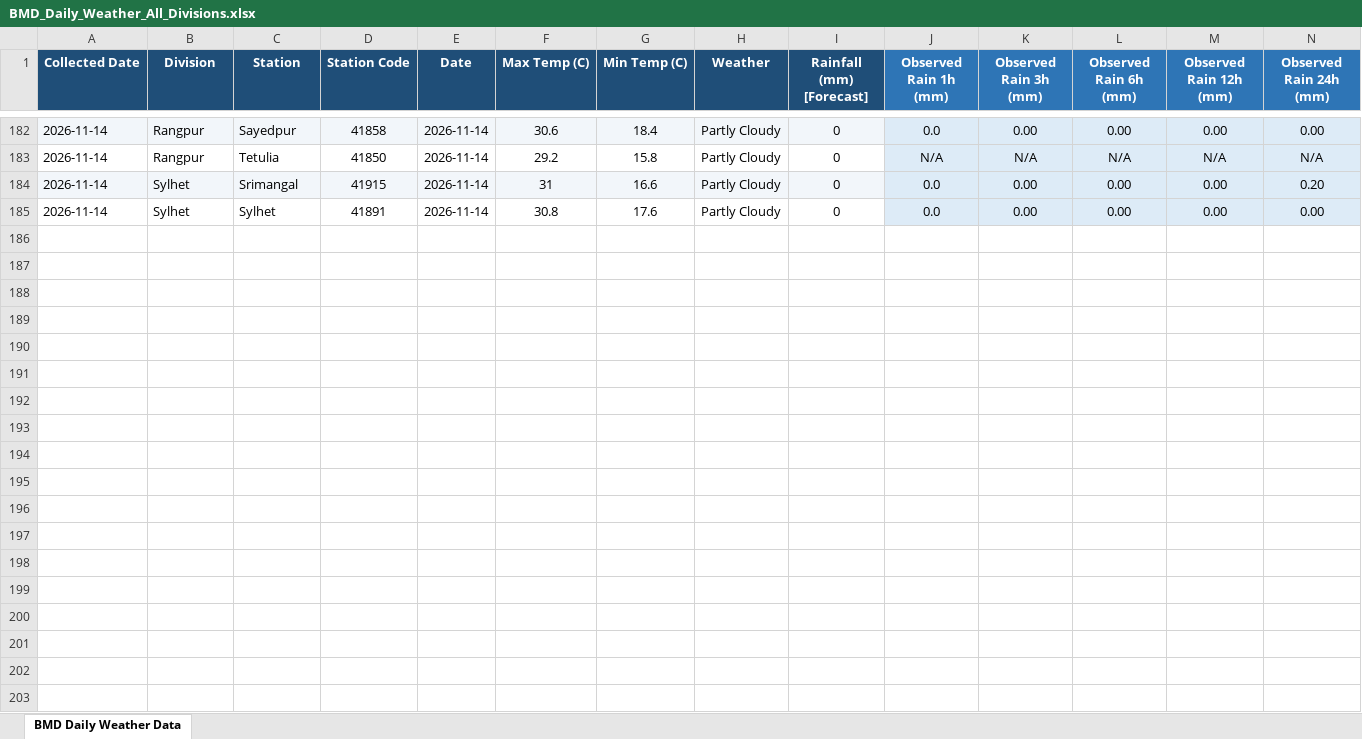
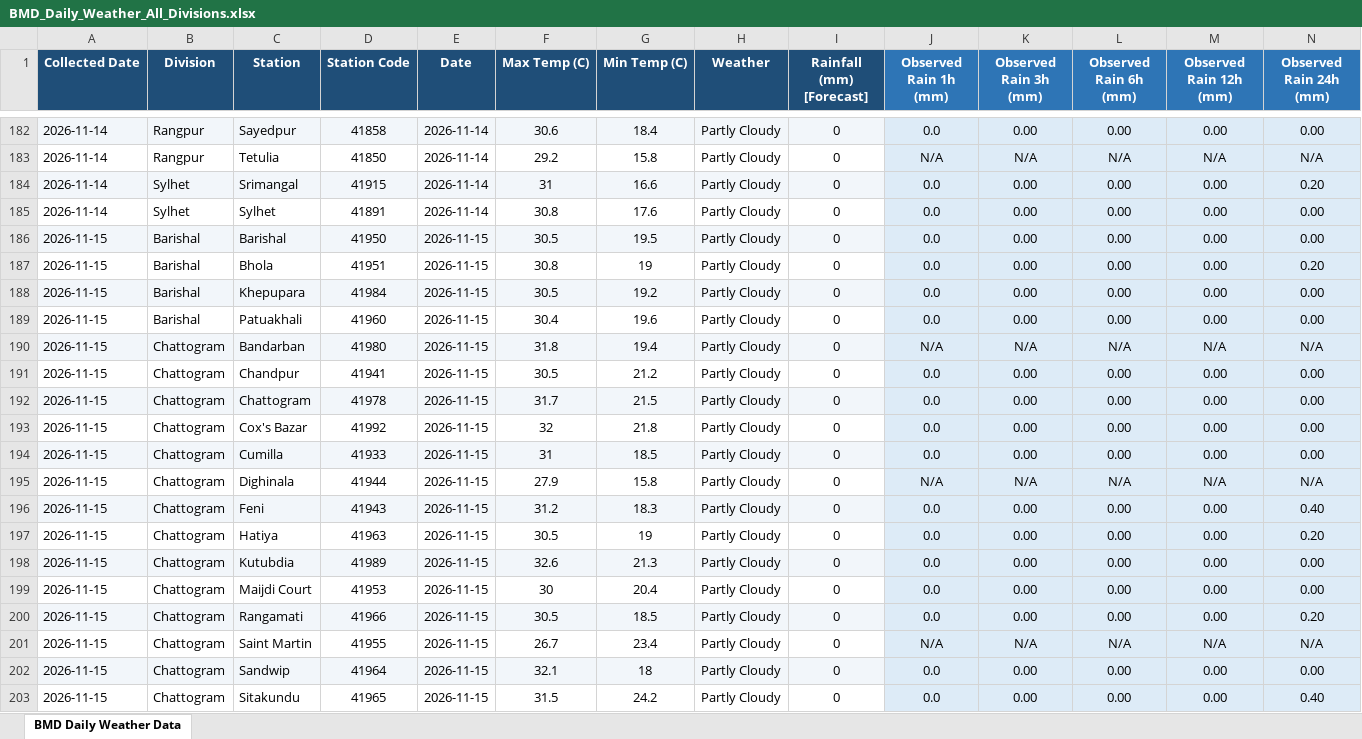
Before and after one commit to khalilurrrahmanridoykhan/BMD-Climate-Data, an Excel workbook: BMD_Daily_Weather_All_Divisions.xlsx, sheet BMD Daily Weather Data, drawn as a sheet; only a part is shown, gaps mark what is left out; values as stored, in another font and other column widths than the file's, no borders; rows hold the shown columns only; the diff covers the shown part only; the diff names each change by its address in the sheet, - before the commit and + after, or states it on an @@ line.

Commit message:
BMD weather data update: 2026-11-15

```diff
--- a/BMD_Daily_Weather_All_Divisions.xlsx (sheet BMD Daily Weather Data)
+++ b/BMD_Daily_Weather_All_Divisions.xlsx (sheet BMD Daily Weather Data)
+row 186: 2026-11-15 | Barishal | Barishal | 41950 | 2026-11-15 | 30.5 | 19.5 | Partly Cloudy | 0 | 0.0 | 0.00 | 0.00 | 0.00 | 0.00
+row 187: 2026-11-15 | Barishal | Bhola | 41951 | 2026-11-15 | 30.8 | 19 | Partly Cloudy | 0 | 0.0 | 0.00 | 0.00 | 0.00 | 0.20
+row 188: 2026-11-15 | Barishal | Khepupara | 41984 | 2026-11-15 | 30.5 | 19.2 | Partly Cloudy | 0 | 0.0 | 0.00 | 0.00 | 0.00 | 0.00
+row 189: 2026-11-15 | Barishal | Patuakhali | 41960 | 2026-11-15 | 30.4 | 19.6 | Partly Cloudy | 0 | 0.0 | 0.00 | 0.00 | 0.00 | 0.00
+row 190: 2026-11-15 | Chattogram | Bandarban | 41980 | 2026-11-15 | 31.8 | 19.4 | Partly Cloudy | 0 | N/A | N/A | N/A | N/A | N/A
+row 191: 2026-11-15 | Chattogram | Chandpur | 41941 | 2026-11-15 | 30.5 | 21.2 | Partly Cloudy | 0 | 0.0 | 0.00 | 0.00 | 0.00 | 0.00
+row 192: 2026-11-15 | Chattogram | Chattogram | 41978 | 2026-11-15 | 31.7 | 21.5 | Partly Cloudy | 0 | 0.0 | 0.00 | 0.00 | 0.00 | 0.00
+row 193: 2026-11-15 | Chattogram | Cox's Bazar | 41992 | 2026-11-15 | 32 | 21.8 | Partly Cloudy | 0 | 0.0 | 0.00 | 0.00 | 0.00 | 0.00
+row 194: 2026-11-15 | Chattogram | Cumilla | 41933 | 2026-11-15 | 31 | 18.5 | Partly Cloudy | 0 | 0.0 | 0.00 | 0.00 | 0.00 | 0.00
+row 195: 2026-11-15 | Chattogram | Dighinala | 41944 | 2026-11-15 | 27.9 | 15.8 | Partly Cloudy | 0 | N/A | N/A | N/A | N/A | N/A
+row 196: 2026-11-15 | Chattogram | Feni | 41943 | 2026-11-15 | 31.2 | 18.3 | Partly Cloudy | 0 | 0.0 | 0.00 | 0.00 | 0.00 | 0.40
+row 197: 2026-11-15 | Chattogram | Hatiya | 41963 | 2026-11-15 | 30.5 | 19 | Partly Cloudy | 0 | 0.0 | 0.00 | 0.00 | 0.00 | 0.20
+row 198: 2026-11-15 | Chattogram | Kutubdia | 41989 | 2026-11-15 | 32.6 | 21.3 | Partly Cloudy | 0 | 0.0 | 0.00 | 0.00 | 0.00 | 0.00
+row 199: 2026-11-15 | Chattogram | Maijdi Court | 41953 | 2026-11-15 | 30 | 20.4 | Partly Cloudy | 0 | 0.0 | 0.00 | 0.00 | 0.00 | 0.00
+row 200: 2026-11-15 | Chattogram | Rangamati | 41966 | 2026-11-15 | 30.5 | 18.5 | Partly Cloudy | 0 | 0.0 | 0.00 | 0.00 | 0.00 | 0.20
+row 201: 2026-11-15 | Chattogram | Saint Martin | 41955 | 2026-11-15 | 26.7 | 23.4 | Partly Cloudy | 0 | N/A | N/A | N/A | N/A | N/A
+row 202: 2026-11-15 | Chattogram | Sandwip | 41964 | 2026-11-15 | 32.1 | 18 | Partly Cloudy | 0 | 0.0 | 0.00 | 0.00 | 0.00 | 0.00
+row 203: 2026-11-15 | Chattogram | Sitakundu | 41965 | 2026-11-15 | 31.5 | 24.2 | Partly Cloudy | 0 | 0.0 | 0.00 | 0.00 | 0.00 | 0.40
```
Also changed, not shown: 28 added rows elsewhere in this sheet, 1 other file.
